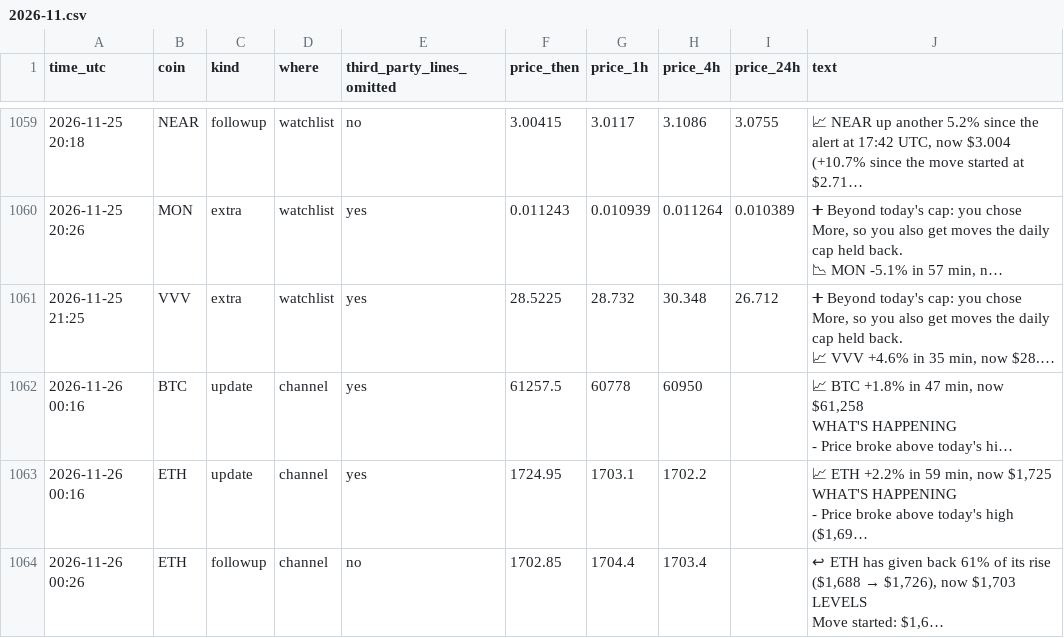
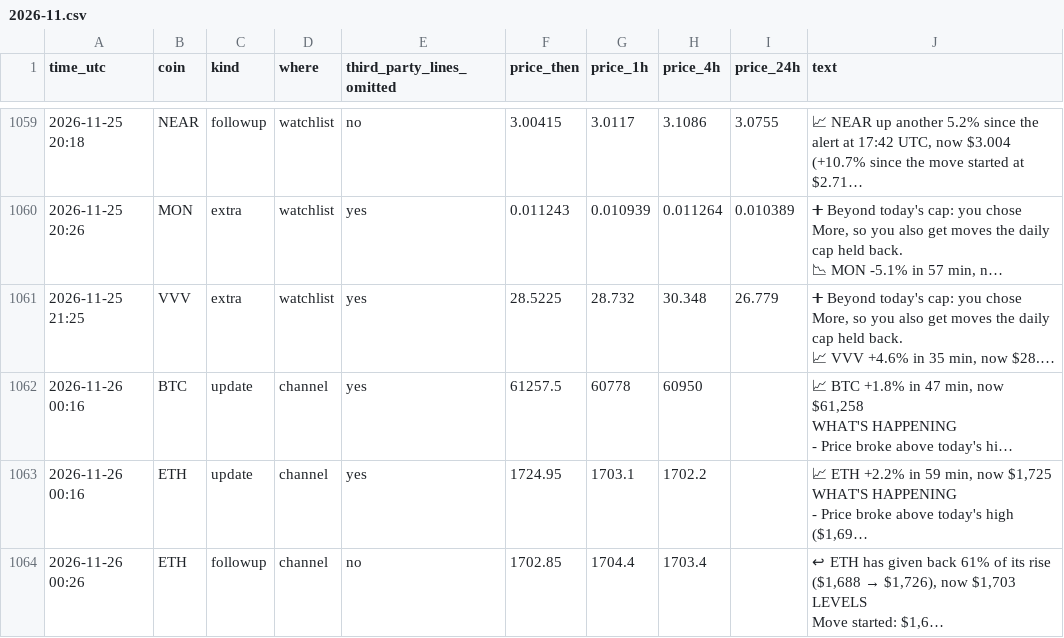
Before and after one commit to dev0xeb/tell-record, a CSV file: 2026-11.csv, drawn as a sheet; only a part is shown, gaps mark what is left out; long unchanged cells end in …; the diff names each change by its address in the sheet, - before the commit and + after, or states it on an @@ line.

Commit message:
Track record 2026-11-26T22:45 UTC

```diff
--- a/2026-11.csv
+++ b/2026-11.csv
-I1061 (price_24h): 26.712
+I1061 (price_24h): 26.779
```
